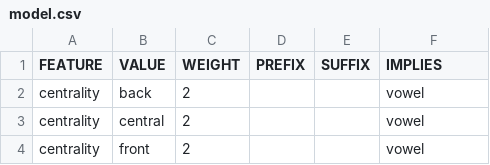
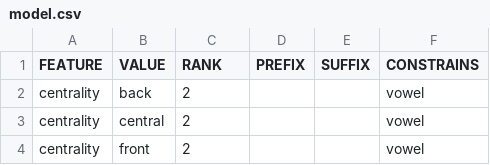
Before and after one commit to tresoldi/maniphono, a CSV file: models/ipa/model.csv, drawn as a sheet; only a part is shown.

Commit message:
Updates to the phonological model class

```diff
--- a/models/ipa/model.csv
+++ b/models/ipa/model.csv
@@ -1,2 +1,2 @@
-FEATURE,VALUE,WEIGHT,PREFIX,SUFFIX,IMPLIES
+FEATURE,VALUE,RANK,PREFIX,SUFFIX,CONSTRAINS
 centrality,back,2,,,vowel
```
Also changed, not shown: models/ipa/sounds.csv, models/tresoldi/model.csv, 3 other files.
